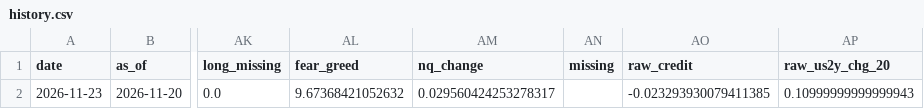
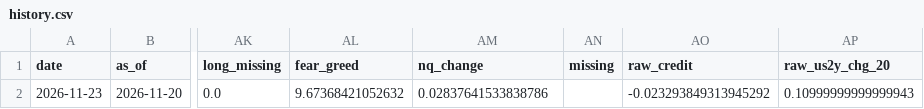
Before and after one commit to 22jaeholee-a11y/index-report, a CSV file: model/history.csv, drawn as a sheet; only a part is shown, gaps mark what is left out; the diff names each change by its address in the sheet, - before the commit and + after, or states it on an @@ line.

```diff
--- a/model/history.csv
+++ b/model/history.csv
-AM2 (nq_change): 0.029560424253278317
+AM2 (nq_change): 0.02837641533838786
-AO2 (raw_credit): -0.023293930079411385
+AO2 (raw_credit): -0.023293849313945292
```
Also changed, not shown: 1 other file.
